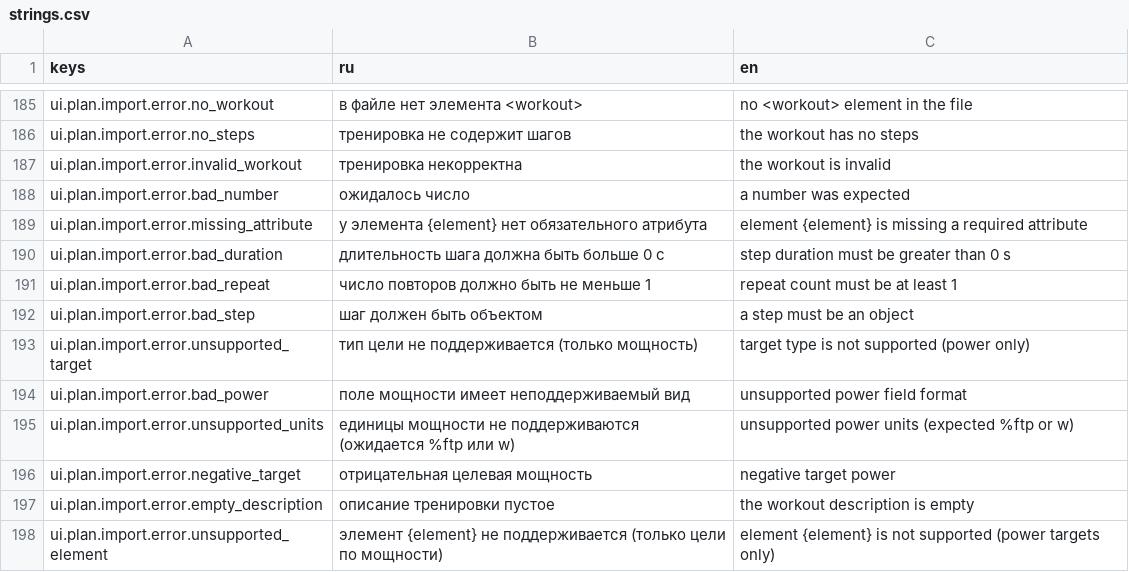
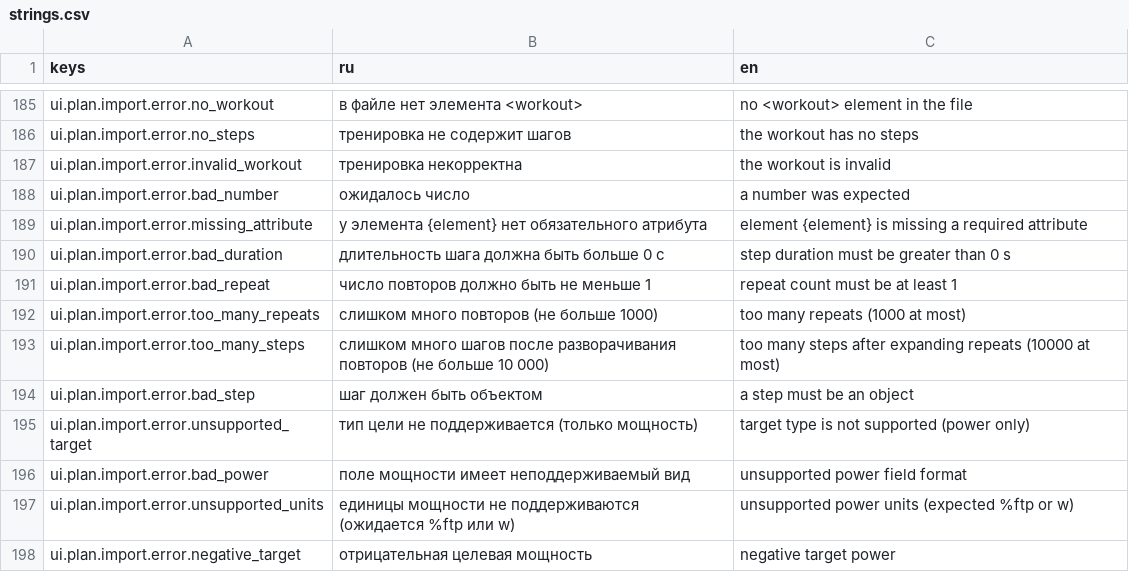
Before and after one commit to romkoval/ovosch_rider, a CSV file: assets/i18n/strings.csv, drawn as a sheet; only a part is shown, gaps mark what is left out; the shorter side is filled out with more unchanged rows; the diff names each change by its address in the sheet, - before the commit and + after, or states it on an @@ line.

```diff
--- a/assets/i18n/strings.csv
+++ b/assets/i18n/strings.csv
+row 192: ui.plan.import.error.too_many_repeats | слишком много повторов (не больше 1000) | too many repeats (1000 at most)
+row 193: ui.plan.import.error.too_many_steps | слишком много шагов после разворачивания повторов (не больше 10 000) | too many steps after expanding repeats (10000 at most)
```
Also changed, not shown: 33 other files.
